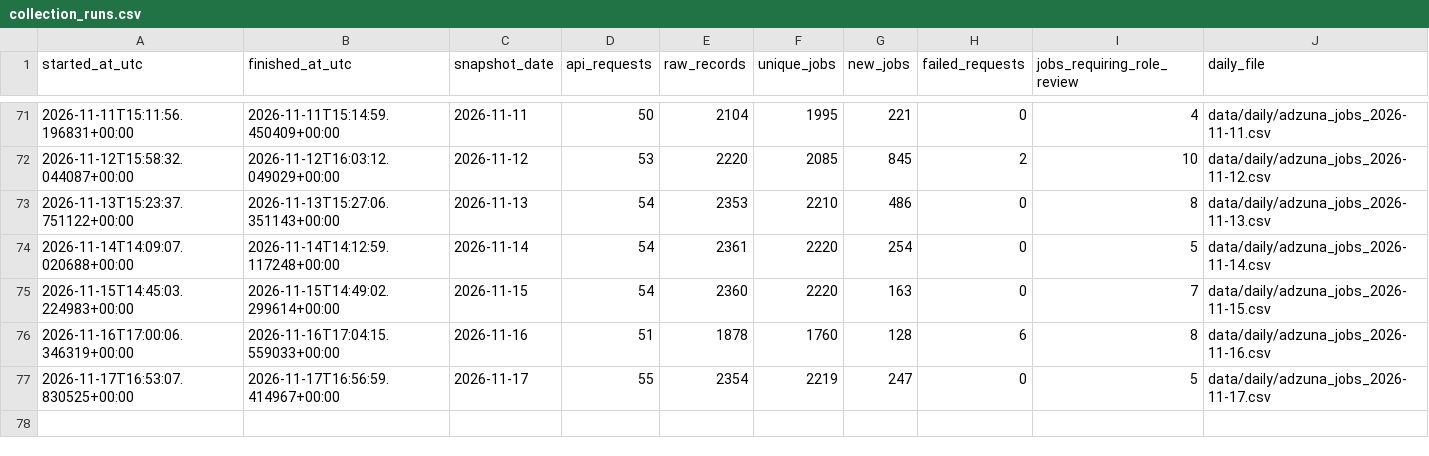
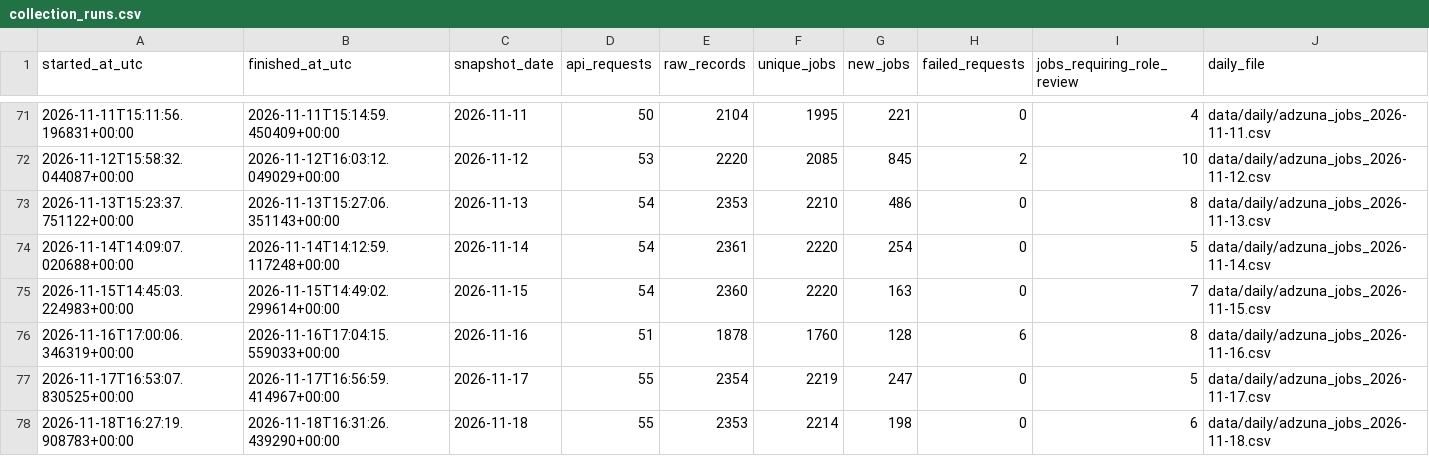
Before and after one commit to italofvaz/european-job-market-analysis, a CSV file: data/logs/collection_runs.csv, drawn as a sheet; only a part is shown, gaps mark what is left out; the diff names each change by its address in the sheet, - before the commit and + after, or states it on an @@ line.

```diff
--- a/data/logs/collection_runs.csv
+++ b/data/logs/collection_runs.csv
+row 78: 2026-11-18T16:27:19.908783+00:00 | 2026-11-18T16:31:26.439290+00:00 | 2026-11-18 | 55 | 2353 | 2214 | 198 | 0 | 6 | data/daily/adzuna_jobs_2026-11-18.csv
```
Also changed, not shown: data/processed/bridge_job_skills.csv, data/processed/dim_company.csv, 11 other files.
